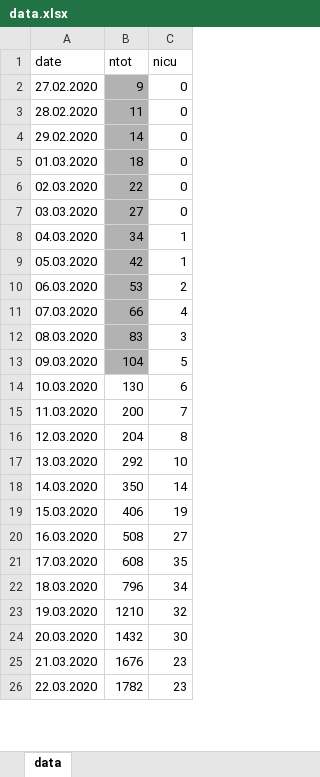
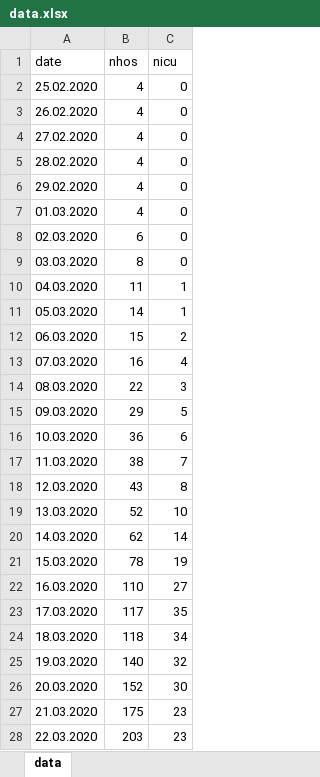
Before and after one commit to kilou/COVID19, an Excel workbook: data.xlsx, sheet data, drawn as a sheet; only a part is shown; values as stored, in another font and other column widths than the file's, no borders; addresses are those after the commit; the diff covers the shown part only; the diff names each change by its address in the sheet, - before the commit and + after, or states it on an @@ line.

```diff
--- a/data.xlsx (sheet data)
+++ b/data.xlsx (sheet data)
-B1: ntot
+B1: nhos
+row 2: 25.02.2020 | 4 | 0
+row 3: 26.02.2020 | 4 | 0
-B4 (nhos): 9
+B4 (nhos): 4
-B4:B15 fill: #B2B2B2
+B4:B15 fill: none
-B5 (nhos): 11
+B5 (nhos): 4
-B6 (nhos): 14
+B6 (nhos): 4
-B7 (nhos): 18
+B7 (nhos): 4
-B8 (nhos): 22
+B8 (nhos): 6
-B9 (nhos): 27
+B9 (nhos): 8
-B10 (nhos): 34
+B10 (nhos): 11
-B11 (nhos): 42
+B11 (nhos): 14
-B12 (nhos): 53
+B12 (nhos): 15
-B13 (nhos): 66
+B13 (nhos): 16
-B14 (nhos): 83
+B14 (nhos): 22
-B15 (nhos): 104
+B15 (nhos): 29
-B16 (nhos): 130
+B16 (nhos): 36
-B17 (nhos): 200
+B17 (nhos): 38
-B18 (nhos): 204
+B18 (nhos): 43
-B19 (nhos): 292
+B19 (nhos): 52
-B20 (nhos): 350
+B20 (nhos): 62
-B21 (nhos): 406
+B21 (nhos): 78
-B22 (nhos): 508
+B22 (nhos): 110
-B23 (nhos): 608
+B23 (nhos): 117
-B24 (nhos): 796
+B24 (nhos): 118
-B25 (nhos): 1210
+B25 (nhos): 140
-B26 (nhos): 1432
+B26 (nhos): 152
-B27 (nhos): 1676
+B27 (nhos): 175
-B28 (nhos): 1782
+B28 (nhos): 203
```
Also changed, not shown: 1 added row and 1 edited cell elsewhere in this sheet, params.xlsx, 4 other files.
